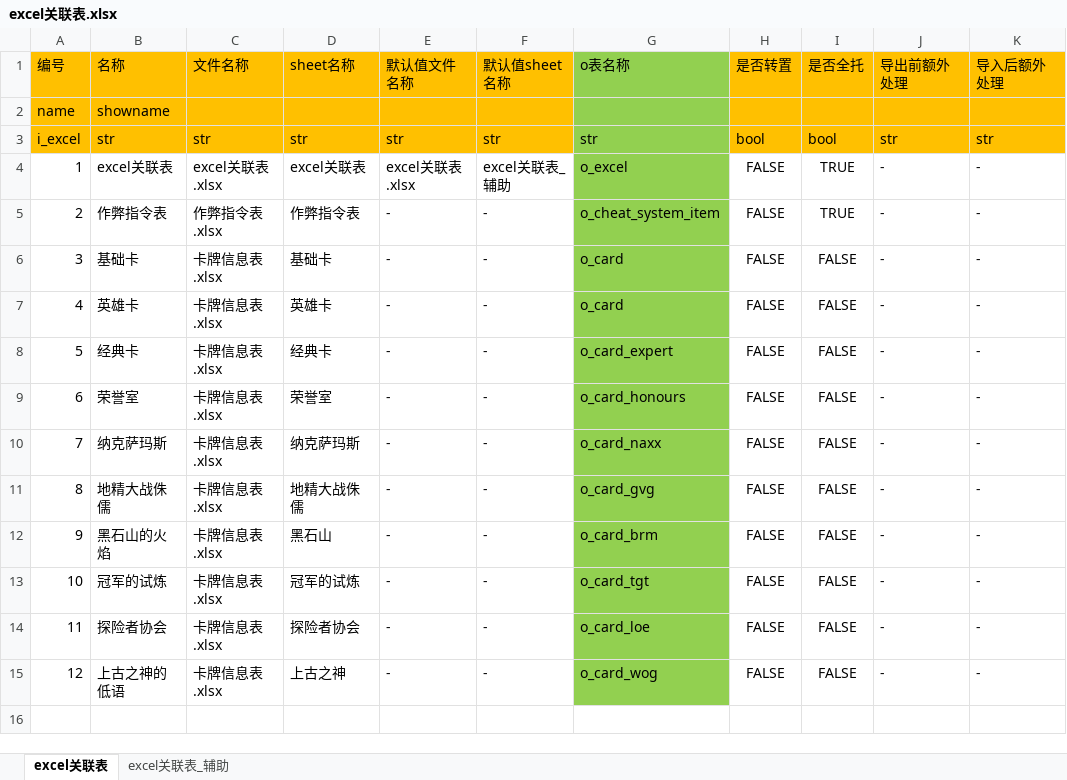
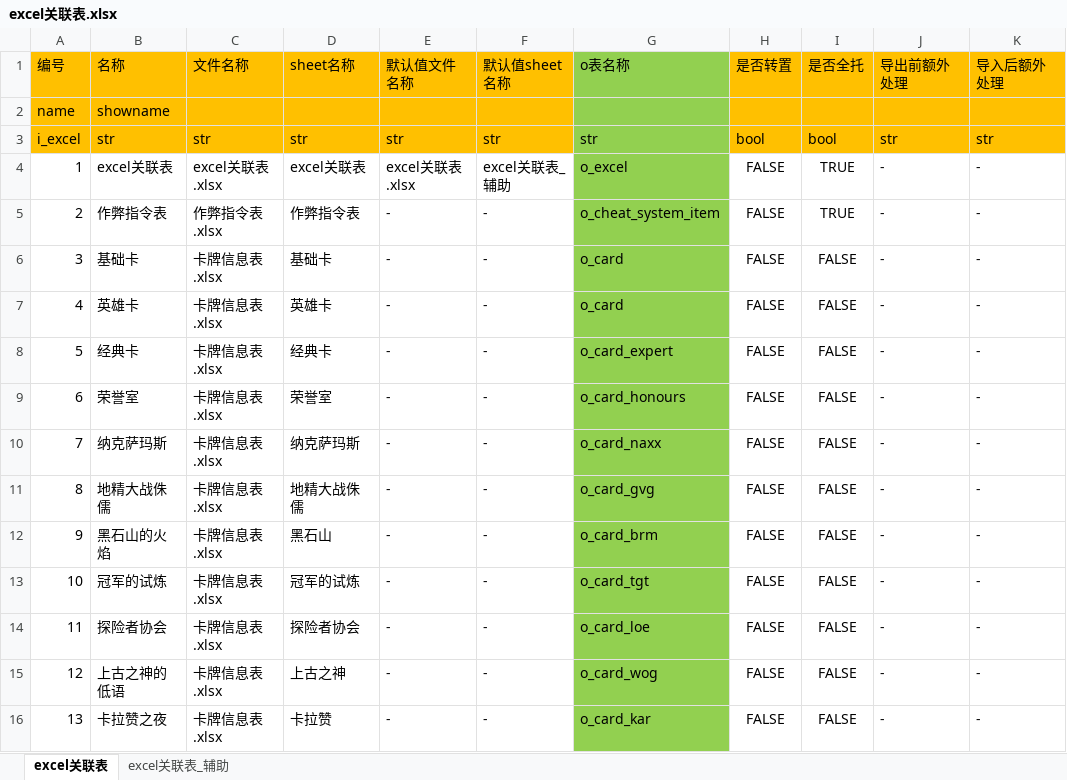
Before and after one commit to zpcpi/SZ-Hearth-Stone, an Excel workbook: excel/excel关联表.xlsx, sheet excel关联表, drawn as a sheet; values as stored, in another font and other column widths than the file's, no borders; the diff names each change by its address in the sheet, - before the commit and + after, or states it on an @@ line.

```diff
--- a/excel/excel关联表.xlsx (sheet excel关联表)
+++ b/excel/excel关联表.xlsx (sheet excel关联表)
+row 16: 13 | 卡拉赞之夜 | 卡牌信息表.xlsx | 卡拉赞 | - | - | o_card_kar | FALSE | FALSE | - | -
```
Also changed, not shown: excel/卡牌信息表.xlsx, 22 other files.
